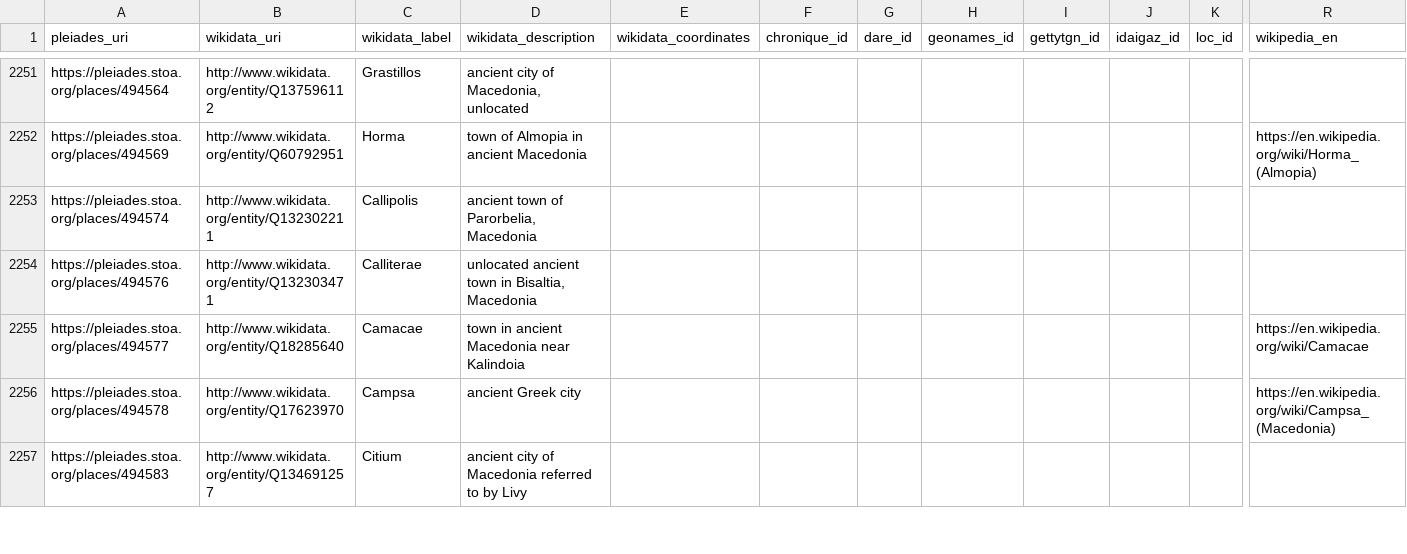
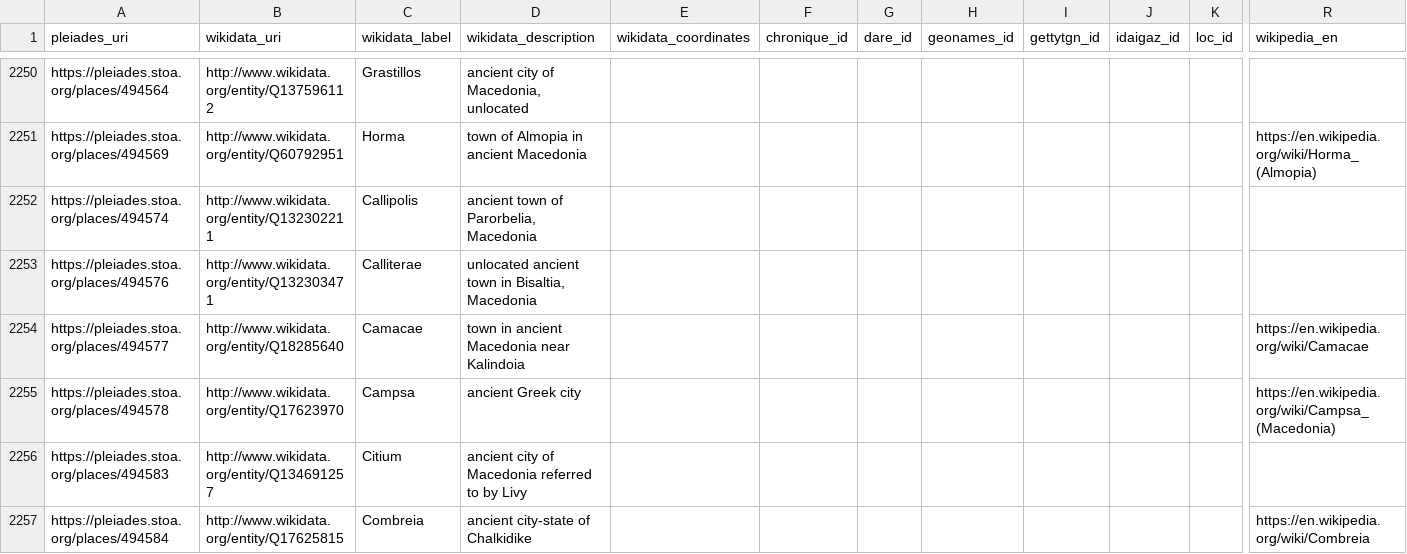
Before and after one commit to isawnyu/pleiades_wikidata, a CSV file: data/wikidata_not_in_pleiades.csv, drawn as a sheet; only a part is shown, gaps mark what is left out; rows hold the shown columns only; the diff covers the shown part only; the diff names each change by its address in the sheet, - before the commit and + after, or states it on an @@ line.

Commit message:
updated pleiades wikidata: 15,167 Wikidata entities include a Pleiades ID property and 9,925 Pleiades entities include a Wikidata ID property. Of these, 9,754 are mutual (bidirectional). There are: 4,054 Pleiades resources to which Wikidata links can be added after they are checked; 171 Wikidata items to which Pleiades IDs can be added after they are checked; 76 Wikidata items that each link to more than one Pleiades ID (violates the Wikidata 'single-value constraint'); and 1,182 Pleiades resources to each of which more than one Wikidata Item link (violates the Wikidata 'distinct-values constraint').

```diff
--- a/data/wikidata_not_in_pleiades.csv
+++ b/data/wikidata_not_in_pleiades.csv
+row 2257: https://pleiades.stoa.org/places/494584 | http://www.wikidata.org/entity/Q17625815 | Combreia | ancient city-state of Chalkidike |  |  |  |  |  |  |  | https://en.wikipedia.org/wiki/Combreia
```
Also changed, not shown: 7 added rows, 8 removed rows and 41 edited cells elsewhere in this file, 2 other files.
